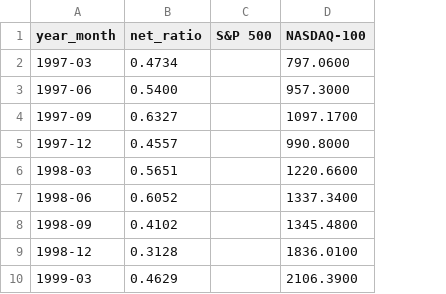
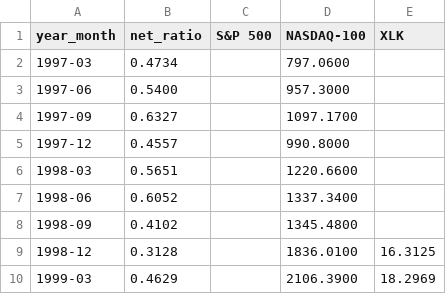
Before and after one commit to alexandreyamada/blog, a CSV file: Margin_Debt_Market_Cap/data/net_margin_vs_indices_quarterly.csv, drawn as a sheet; only a part is shown; the diff names each change by its address in the sheet, - before the commit and + after, or states it on an @@ line.

```diff
--- a/Margin_Debt_Market_Cap/data/net_margin_vs_indices_quarterly.csv
+++ b/Margin_Debt_Market_Cap/data/net_margin_vs_indices_quarterly.csv
+column E (XLK), rows 9-10: 16.3125 | 18.2969
```
Also changed, not shown: Margin_Debt_Market_Cap/data/net_margin_vs_indices_corr.csv, 8 other files.
